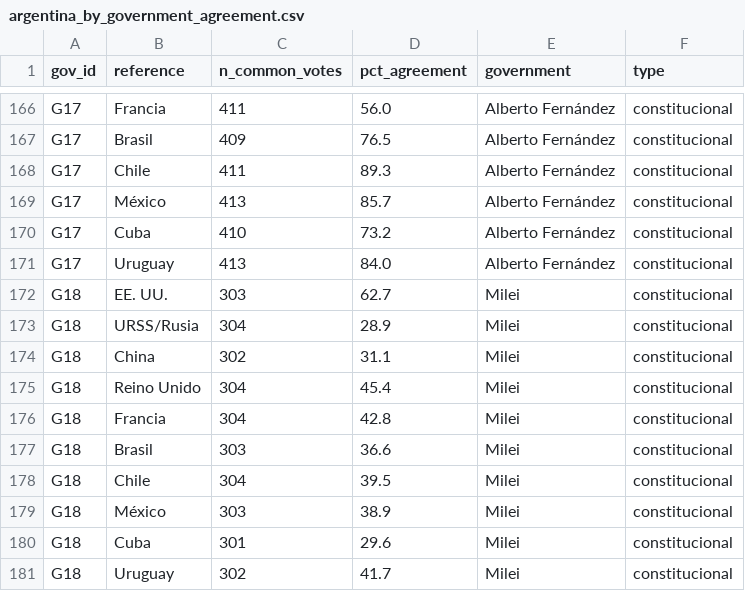
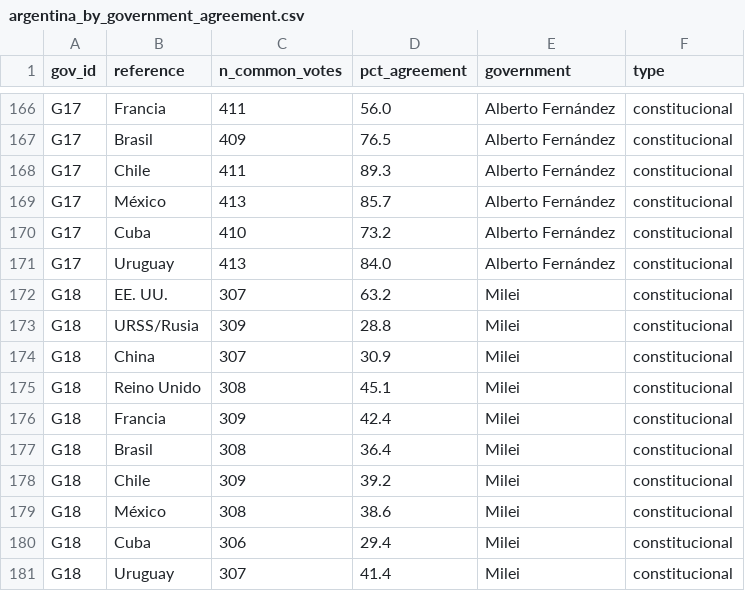
Before and after one commit to martinparatz/votaciones-agnu, a CSV file: data/processed/argentina_by_government_agreement.csv, drawn as a sheet; only a part is shown, gaps mark what is left out.

```diff
--- a/data/processed/argentina_by_government_agreement.csv
+++ b/data/processed/argentina_by_government_agreement.csv
@@ -171,11 +171,11 @@ G17,Cuba,410,73.2,Alberto Fernández,constitucional
 G17,Uruguay,413,84.0,Alberto Fernández,constitucional
-G18,EE. UU.,303,62.7,Milei,constitucional
-G18,URSS/Rusia,304,28.9,Milei,constitucional
-G18,China,302,31.1,Milei,constitucional
-G18,Reino Unido,304,45.4,Milei,constitucional
-G18,Francia,304,42.8,Milei,constitucional
-G18,Brasil,303,36.6,Milei,constitucional
-G18,Chile,304,39.5,Milei,constitucional
-G18,México,303,38.9,Milei,constitucional
-G18,Cuba,301,29.6,Milei,constitucional
-G18,Uruguay,302,41.7,Milei,constitucional
+G18,EE. UU.,307,63.2,Milei,constitucional
+G18,URSS/Rusia,309,28.8,Milei,constitucional
+G18,China,307,30.9,Milei,constitucional
+G18,Reino Unido,308,45.1,Milei,constitucional
+G18,Francia,309,42.4,Milei,constitucional
+G18,Brasil,308,36.4,Milei,constitucional
+G18,Chile,309,39.2,Milei,constitucional
+G18,México,308,38.6,Milei,constitucional
+G18,Cuba,306,29.4,Milei,constitucional
+G18,Uruguay,307,41.4,Milei,constitucional
```
Also changed, not shown: data/processed/argentina_by_government_agreement_topic.csv, data/processed/argentina_by_government_votes.csv, 20 other files.
